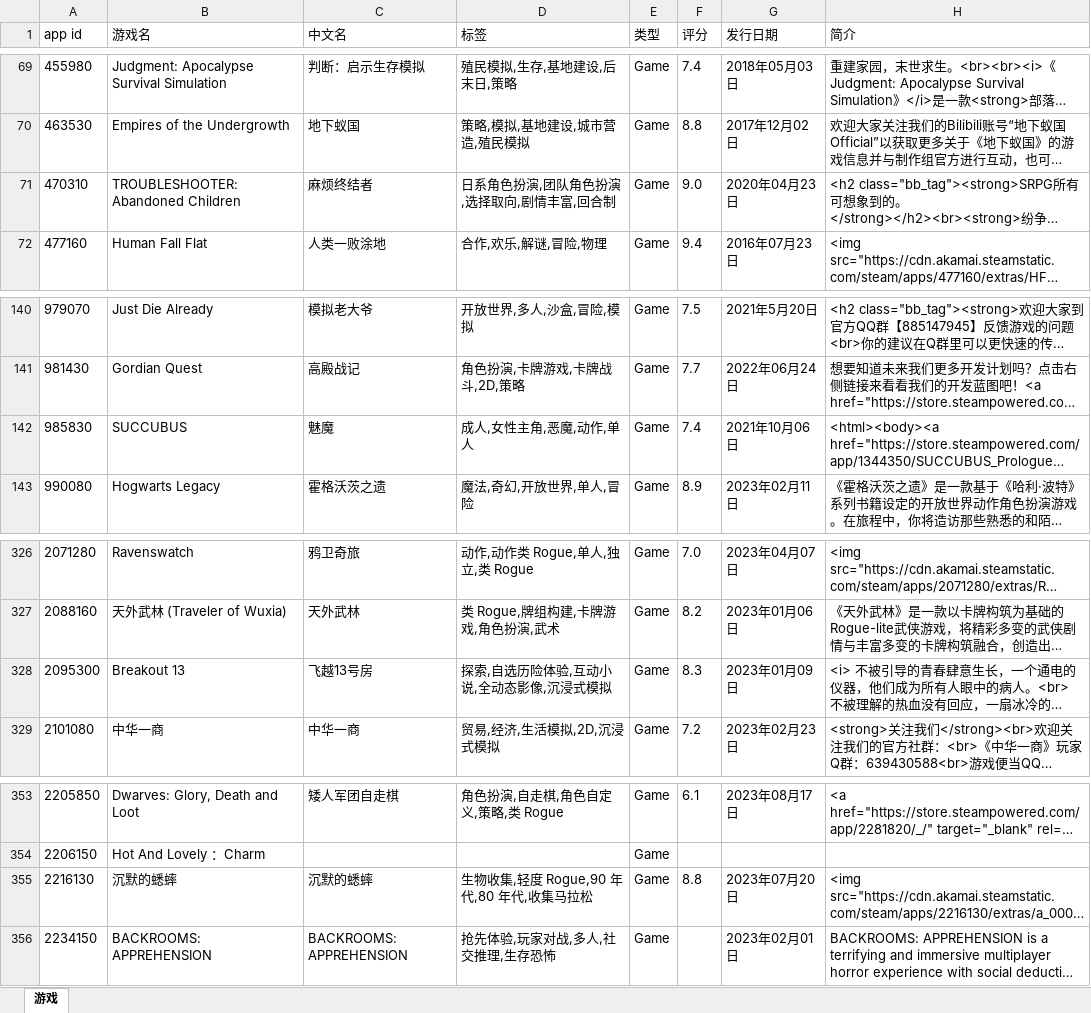
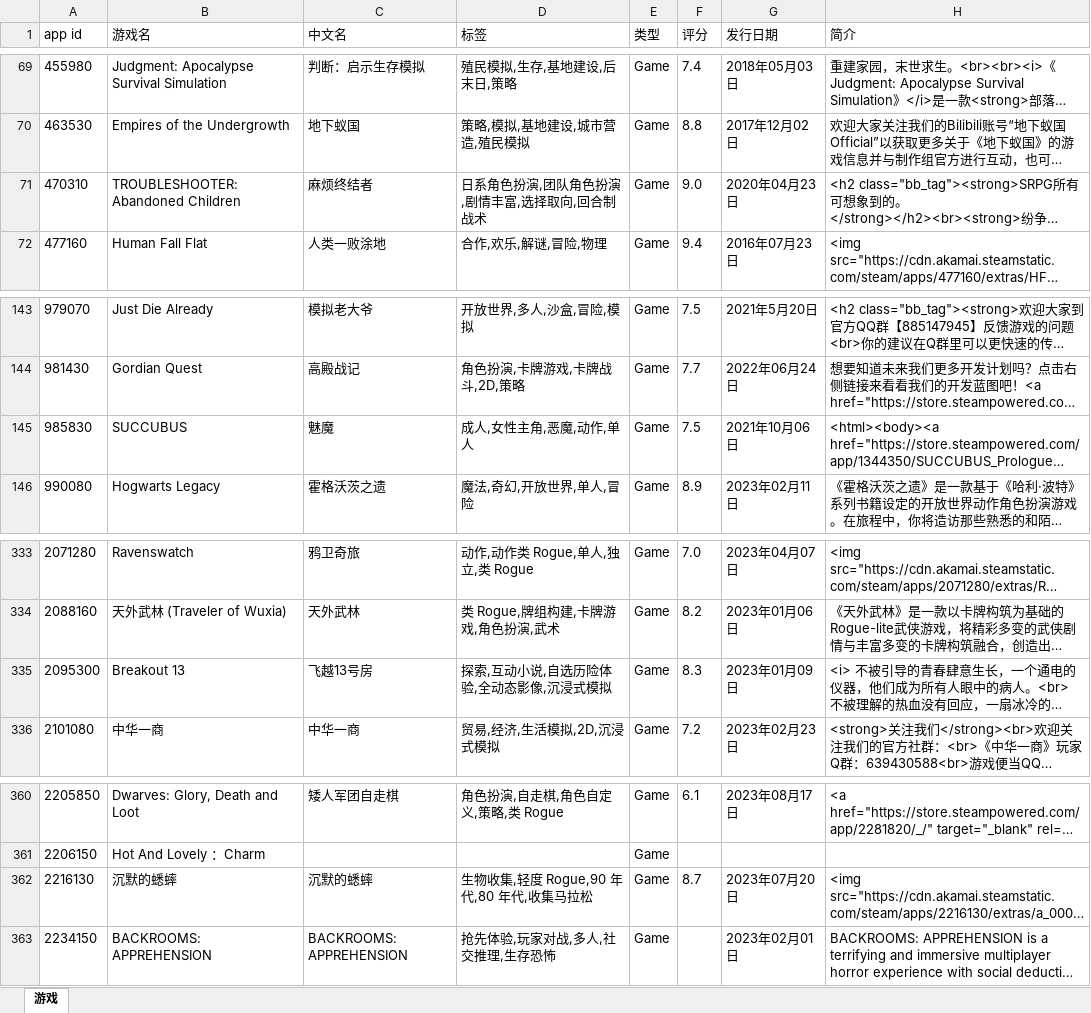
Before and after one commit to lls7890/Repository, an Excel workbook: apps.xlsx, sheet 游戏, drawn as a sheet; only a part is shown, gaps mark what is left out; long unchanged cells end in …; values as stored, in another font and other column widths than the file's, no borders; addresses are those after the commit; the diff covers the shown part only; the diff names each change by its address in the sheet, - before the commit and + after, or states it on an @@ line.

```diff
--- a/apps.xlsx (sheet 游戏)
+++ b/apps.xlsx (sheet 游戏)
-D71 (标签): 日系角色扮演,团队角色扮演,选择取向,剧情丰富,回合制
+D71 (标签): 日系角色扮演,团队角色扮演,剧情丰富,选择取向,回合制战术
-F145 (评分): 7.4
+F145 (评分): 7.5
-D335 (标签): 探索,自选历险体验,互动小说,全动态影像,沉浸式模拟
+D335 (标签): 探索,互动小说,自选历险体验,全动态影像,沉浸式模拟
-F362 (评分): 8.8
+F362 (评分): 8.7
```
Also changed, not shown: 7 added rows and 14 edited cells elsewhere in this sheet.
